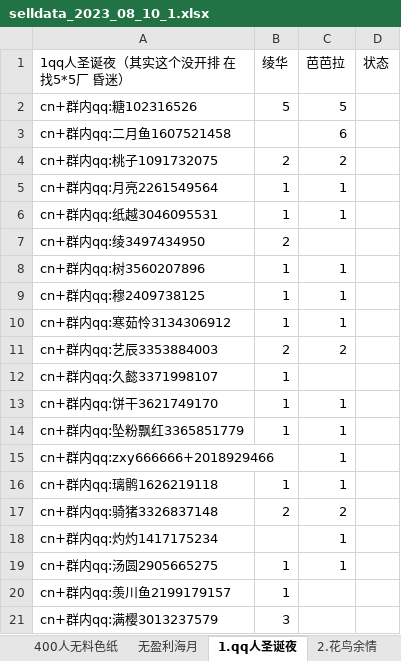
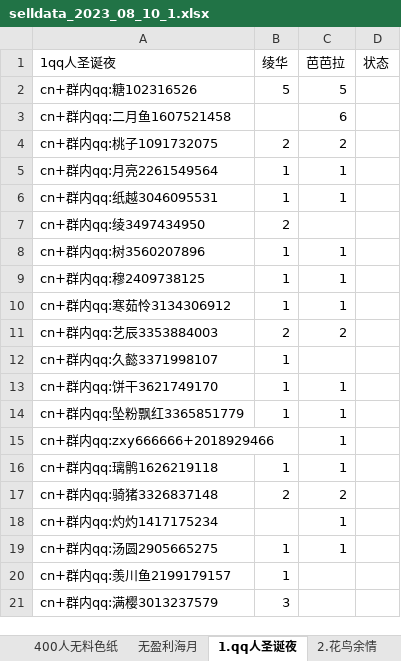
Before and after one commit to fantasyplus/littleCardWebsite, an Excel workbook: backend/processdata/data/test_excel/selldata_2023_08_10_1.xlsx, sheet 1.qq人圣诞夜, drawn as a sheet; values as stored, in another font and other column widths than the file's, no borders; the diff names each change by its address in the sheet, - before the commit and + after, or states it on an @@ line.

```diff
--- a/backend/processdata/data/test_excel/selldata_2023_08_10_1.xlsx (sheet 1.qq人圣诞夜)
+++ b/backend/processdata/data/test_excel/selldata_2023_08_10_1.xlsx (sheet 1.qq人圣诞夜)
-A1: 1qq人圣诞夜（其实这个没开排 在找5*5厂 昏迷）
+A1: 1qq人圣诞夜
```
Also changed, not shown: 10 other files.
